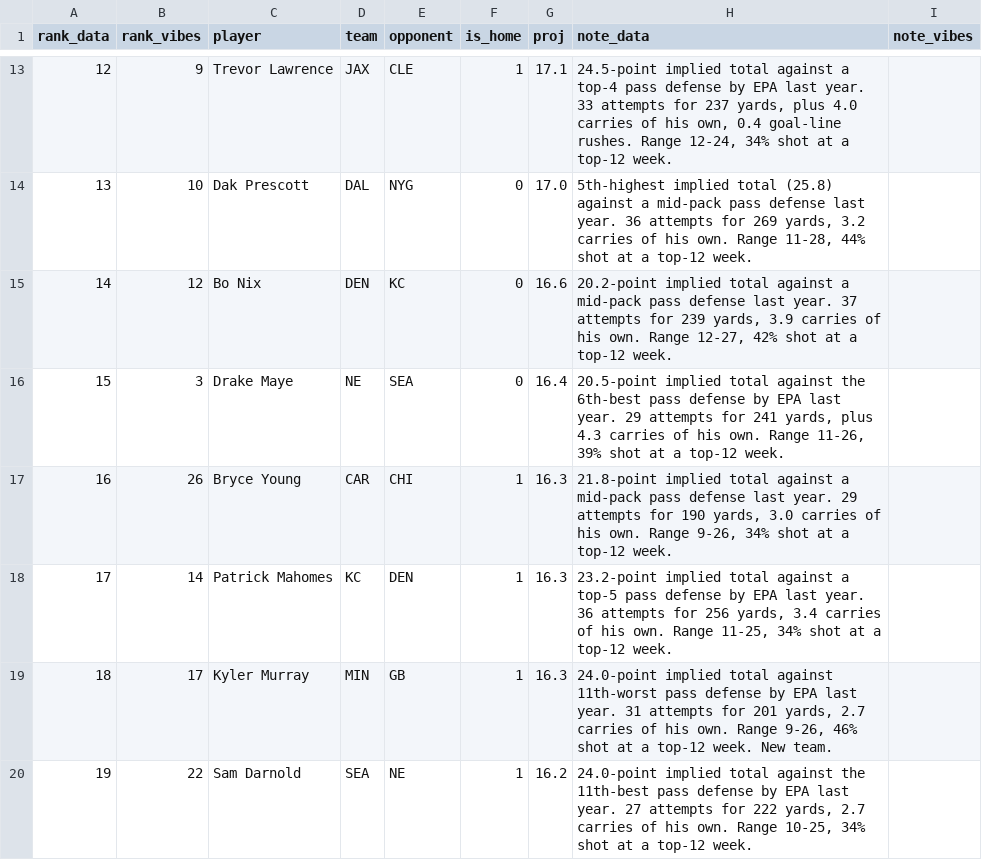
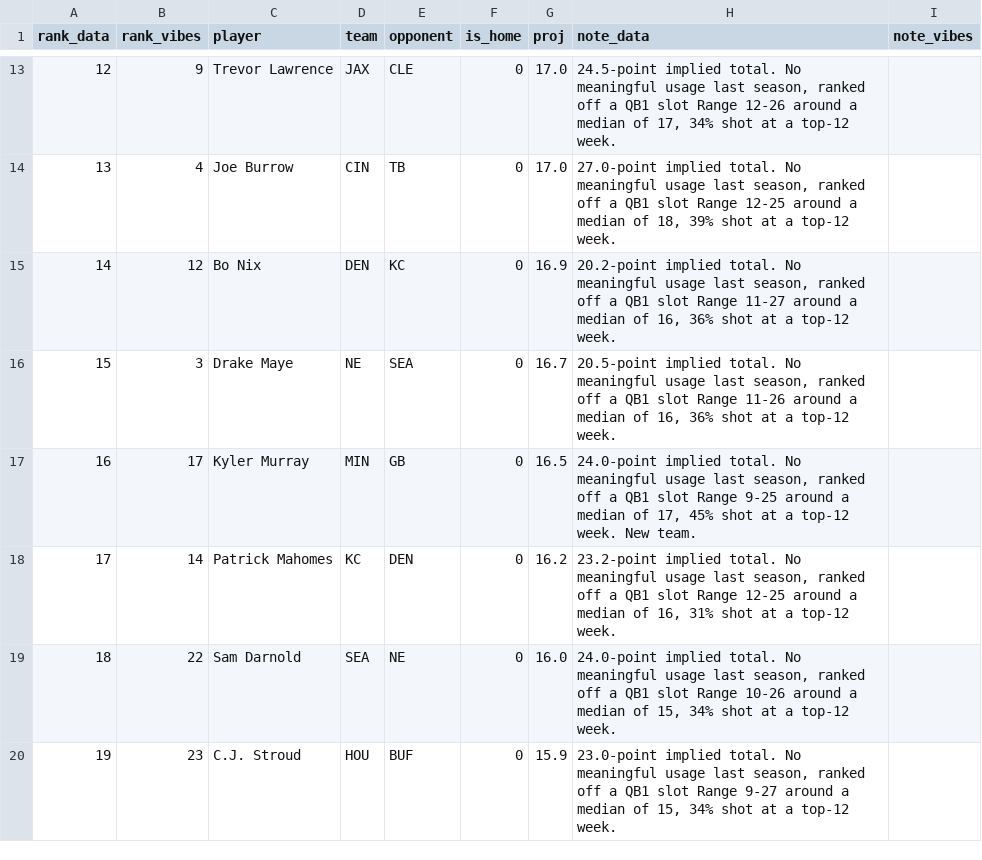
Before and after one commit to maditphillips/The-Delta-Duo, a CSV file: data/weekly/2026/week-01/qb-4pt.csv, drawn as a sheet; only a part is shown, gaps mark what is left out; the diff covers the shown part only.

```diff
--- a/data/weekly/2026/week-01/qb-4pt.csv
+++ b/data/weekly/2026/week-01/qb-4pt.csv
@@ -13,8 +13,8 @@ rank_data,rank_vibes,player,team,opponent,is_home,proj,note_data,note_vibes
-12,9,Trevor Lawrence,JAX,CLE,1,17.1,"24.5-point implied total against a top-4 pass defense by EPA last year. 33 attempts for 237 yards, plus 4.0 carries of his own, 0.4 goal-line rushes. Range 12-24, 34% shot at a top-12 week.",
-13,10,Dak Prescott,DAL,NYG,0,17.0,"5th-highest implied total (25.8) against a mid-pack pass defense last year. 36 attempts for 269 yards, 3.2 carries of his own. Range 11-28, 44% shot at a top-12 week.",
-14,12,Bo Nix,DEN,KC,0,16.6,"20.2-point implied total against a mid-pack pass defense last year. 37 attempts for 239 yards, 3.9 carries of his own. Range 12-27, 42% shot at a top-12 week.",
-15,3,Drake Maye,NE,SEA,0,16.4,"20.5-point implied total against the 6th-best pass defense by EPA last year. 29 attempts for 241 yards, plus 4.3 carries of his own. Range 11-26, 39% shot at a top-12 week.",
-16,26,Bryce Young,CAR,CHI,1,16.3,"21.8-point implied total against a mid-pack pass defense last year. 29 attempts for 190 yards, 3.0 carries of his own. Range 9-26, 34% shot at a top-12 week.",
-17,14,Patrick Mahomes,KC,DEN,1,16.3,"23.2-point implied total against a top-5 pass defense by EPA last year. 36 attempts for 256 yards, 3.4 carries of his own. Range 11-25, 34% shot at a top-12 week.",
-18,17,Kyler Murray,MIN,GB,1,16.3,"24.0-point implied total against 11th-worst pass defense by EPA last year. 31 attempts for 201 yards, 2.7 carries of his own. Range 9-26, 46% shot at a top-12 week. New team.",
-19,22,Sam Darnold,SEA,NE,1,16.2,"24.0-point implied total against the 11th-best pass defense by EPA last year. 27 attempts for 222 yards, 2.7 carries of his own. Range 10-25, 34% shot at a top-12 week.",
+12,9,Trevor Lawrence,JAX,CLE,0,17.0,"24.5-point implied total. No meaningful usage last season, ranked off a QB1 slot Range 12-26 around a median of 17, 34% shot at a top-12 week.",
+13,4,Joe Burrow,CIN,TB,0,17.0,"27.0-point implied total. No meaningful usage last season, ranked off a QB1 slot Range 12-25 around a median of 18, 39% shot at a top-12 week.",
+14,12,Bo Nix,DEN,KC,0,16.9,"20.2-point implied total. No meaningful usage last season, ranked off a QB1 slot Range 11-27 around a median of 16, 36% shot at a top-12 week.",
+15,3,Drake Maye,NE,SEA,0,16.7,"20.5-point implied total. No meaningful usage last season, ranked off a QB1 slot Range 11-26 around a median of 16, 36% shot at a top-12 week.",
+16,17,Kyler Murray,MIN,GB,0,16.5,"24.0-point implied total. No meaningful usage last season, ranked off a QB1 slot Range 9-25 around a median of 17, 45% shot at a top-12 week. New team.",
+17,14,Patrick Mahomes,KC,DEN,0,16.2,"23.2-point implied total. No meaningful usage last season, ranked off a QB1 slot Range 12-25 around a median of 16, 31% shot at a top-12 week.",
+18,22,Sam Darnold,SEA,NE,0,16.0,"24.0-point implied total. No meaningful usage last season, ranked off a QB1 slot Range 10-26 around a median of 15, 34% shot at a top-12 week.",
+19,23,C.J. Stroud,HOU,BUF,0,15.9,"23.0-point implied total. No meaningful usage last season, ranked off a QB1 slot Range 9-27 around a median of 15, 34% shot at a top-12 week.",
```
Also changed, not shown: 143 edited cells elsewhere in this file, data/weekly/2026/week-01/rb-ppr.csv, data/weekly/2026/week-01/te-half.csv, 7 other files.
